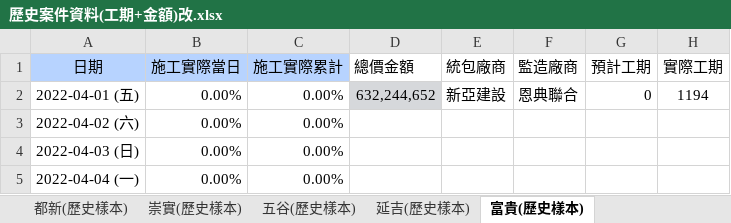
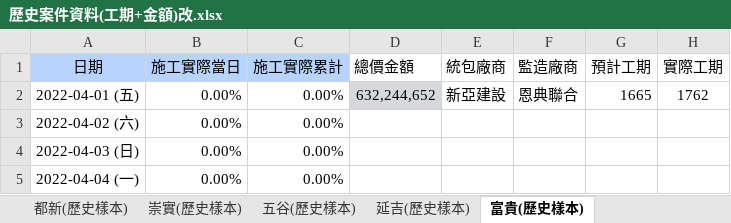
Before and after one commit to paulkuo164/project-prediction-tool-Test-, an Excel workbook: 歷史案件資料(工期+金額)改.xlsx, sheet 富貴(歷史樣本), drawn as a sheet; only a part is shown; values as stored, in another font and other column widths than the file's, no borders; the diff names each change by its address in the sheet, - before the commit and + after, or states it on an @@ line.

```diff
--- a/歷史案件資料(工期+金額)改.xlsx (sheet 富貴(歷史樣本))
+++ b/歷史案件資料(工期+金額)改.xlsx (sheet 富貴(歷史樣本))
-G2 (預計工期): 0
+G2 (預計工期): 1665
-H2 (實際工期): 1194
+H2 (實際工期): 1762
```
Also changed, not shown: sheet 崇實(歷史樣本), sheet 美都安居(歷史樣本), sheet 五谷(歷史樣本), sheet 延吉(歷史樣本), sheet 慈文(歷史樣本), sheet 都新(歷史樣本), 1 more sheet.
